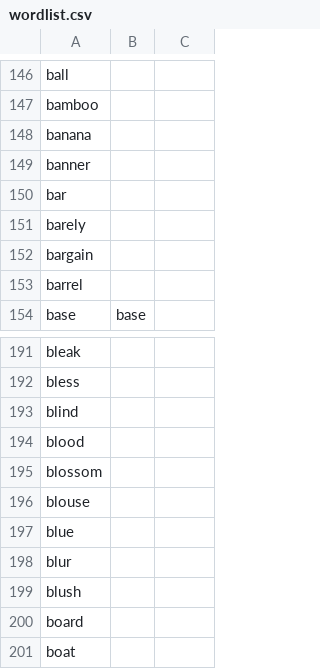
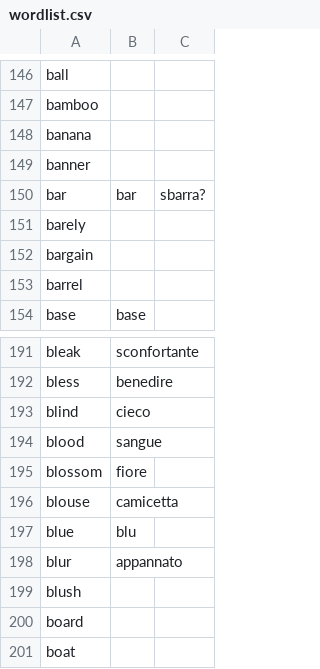
Before and after one commit to inaltoasinistra/mnemonic-wordlist, a CSV file: wordlist.csv, drawn as a sheet; only a part is shown, gaps mark what is left out; the diff covers the shown part only; the diff names each change by its address in the sheet, - before the commit and + after, or states it on an @@ line.

```diff
--- a/wordlist.csv
+++ b/wordlist.csv
-B150: (empty)
+B150: bar
-C150: (empty)
+C150: sbarra?
-B191: (empty)
+B191: sconfortante
-B192: (empty)
+B192: benedire
-B193: (empty)
+B193: cieco
-B194: (empty)
+B194: sangue
-B195: (empty)
+B195: fiore
-B196: (empty)
+B196: camicetta
-B197: (empty)
+B197: blu
-B198: (empty)
+B198: appannato
```
Also changed, not shown: 28 edited cells elsewhere in this file.
